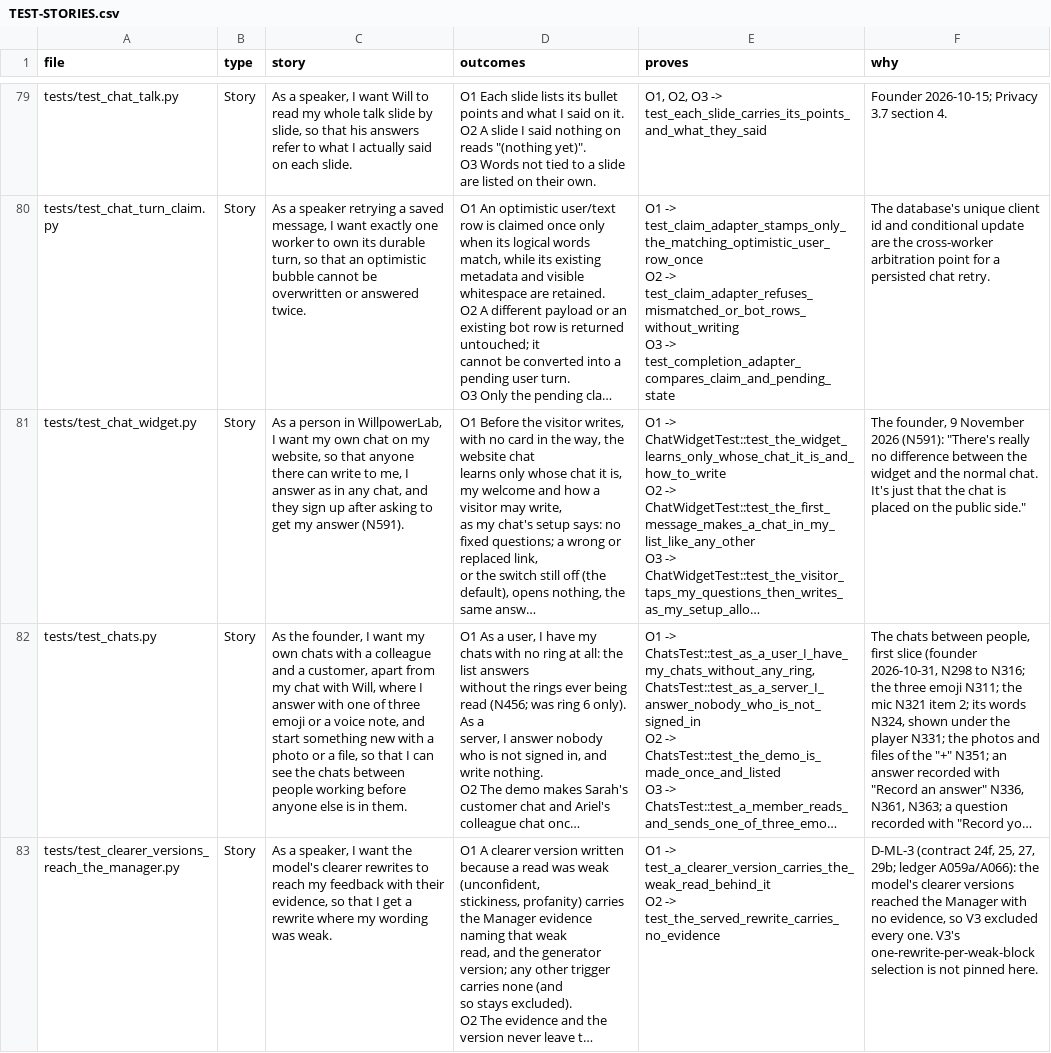
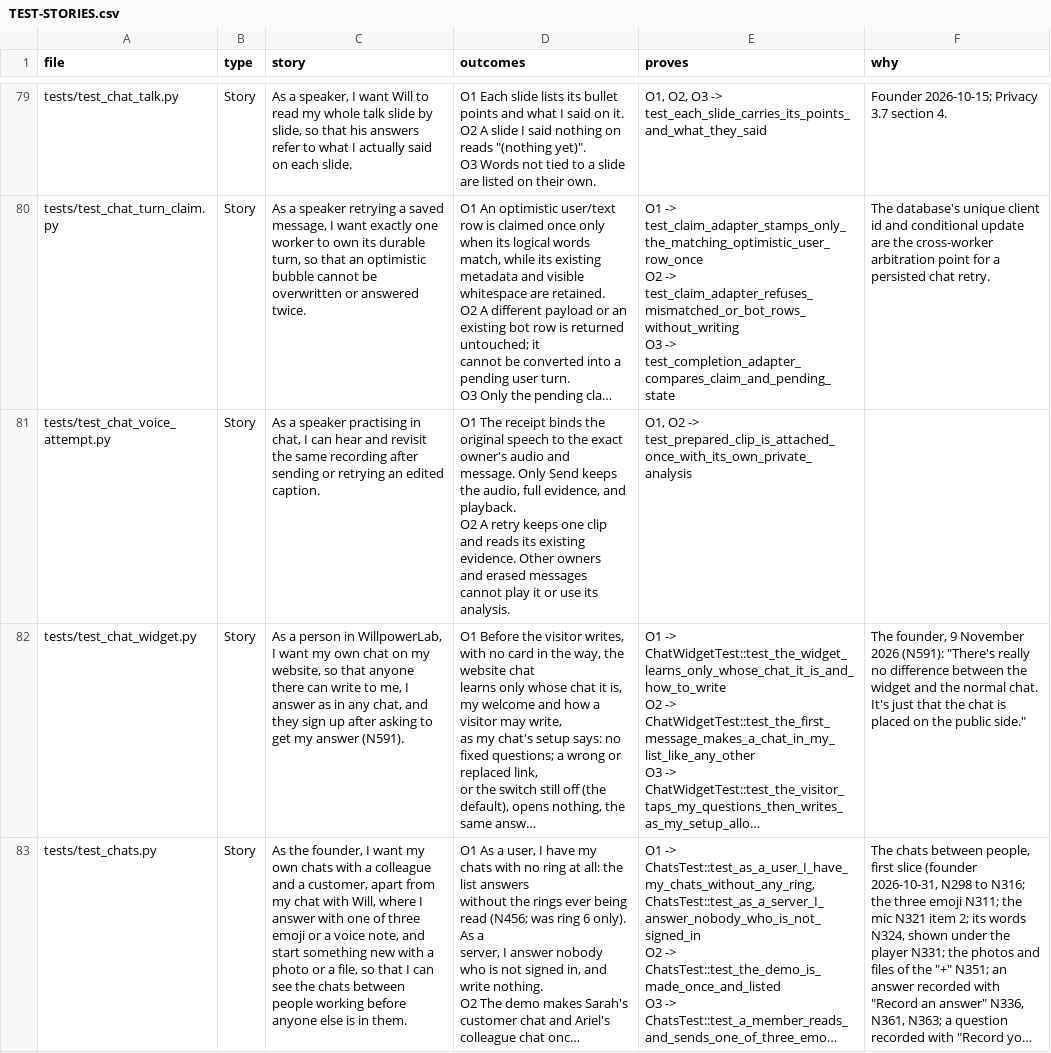
Before and after one commit to wilplus/backend-cursor, a CSV file: docs/TEST-STORIES.csv, drawn as a sheet; only a part is shown, gaps mark what is left out; the shorter side is filled out with more unchanged rows; long unchanged cells end in …; ↵ is a line break in a cell; the diff names each change by its address in the sheet, - before the commit and + after, or states it on an @@ line.

Commit message:
Coach the exact recording sent in chat

```diff
--- a/docs/TEST-STORIES.csv
+++ b/docs/TEST-STORIES.csv
+row 81: tests/test_chat_voice_attempt.py | Story | As a speaker practising in chat, I can hear and revisit the same recording after sending or retrying an edited caption. | O1 The receipt binds the original speech to the exact owner's audio and ↵ message. Only Send keeps the audio, full evidence, and playback. ↵ O2 A retry keeps one clip and reads its existing evidence. Other owners ↵ and erased messages cannot play it or use its analysis. | O1, O2 -> test_prepared_clip_is_attached_once_with_its_own_private_analysis
```
Also changed, not shown: 17 other files.
